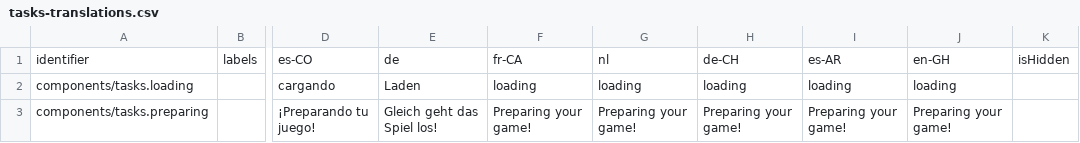
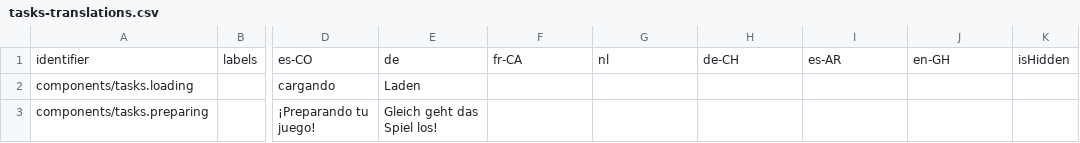
Before and after one commit to levante-framework/levante_translations, a CSV file: translations/dashboard/tasks-translations.csv, drawn as a sheet; only a part is shown, gaps mark what is left out; the diff names each change by its address in the sheet, - before the commit and + after, or states it on an @@ line.

Commit message:
New translations translations/dashboard/tasks-translations.csv (bundle: 26)

```diff
--- a/translations/dashboard/tasks-translations.csv
+++ b/translations/dashboard/tasks-translations.csv
-F2: loading
+F2: (empty)
-G2: loading
+G2: (empty)
-H2: loading
+H2: (empty)
-I2: loading
+I2: (empty)
-J2: loading
+J2: (empty)
-F3: Preparing your game!
+F3: (empty)
-G3: Preparing your game!
+G3: (empty)
-H3: Preparing your game!
+H3: (empty)
-I3: Preparing your game!
+I3: (empty)
-J3: Preparing your game!
+J3: (empty)
```
